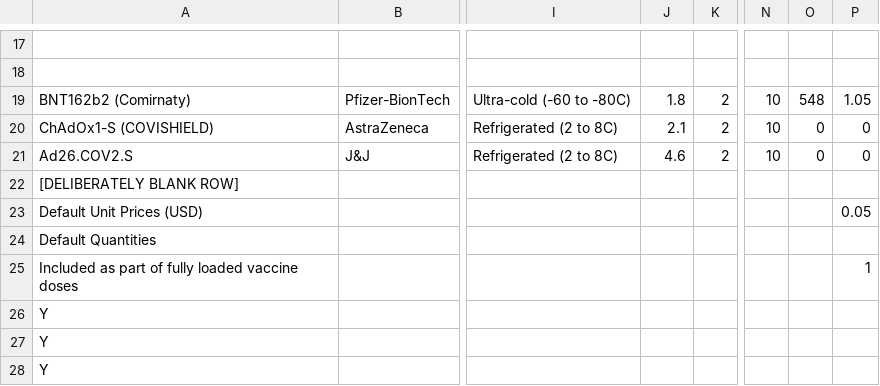
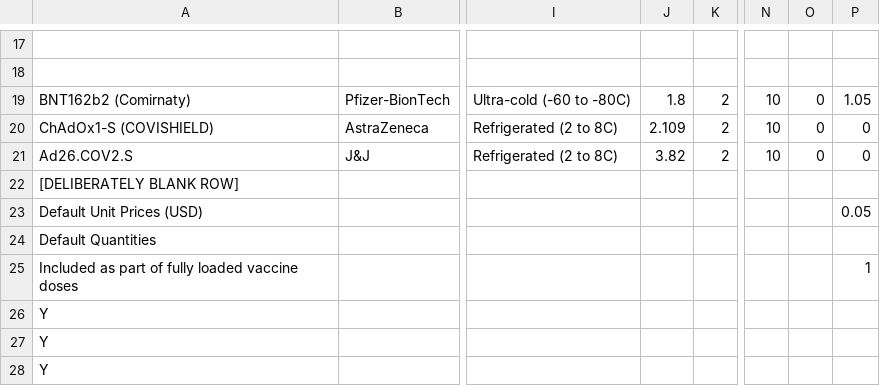
Before and after one commit to quanticlear/covax, a CSV file: cvic_update_payload_2.1.csv, drawn as a sheet; only a part is shown, gaps mark what is left out; the diff names each change by its address in the sheet, - before the commit and + after, or states it on an @@ line.

Commit message:
Update cvic_update_payload_2.1.csv

```diff
--- a/cvic_update_payload_2.1.csv
+++ b/cvic_update_payload_2.1.csv
-O19: 548
+O19: 0
-J20: 2.1
+J20: 2.109
-J21: 4.6
+J21: 3.82
```
